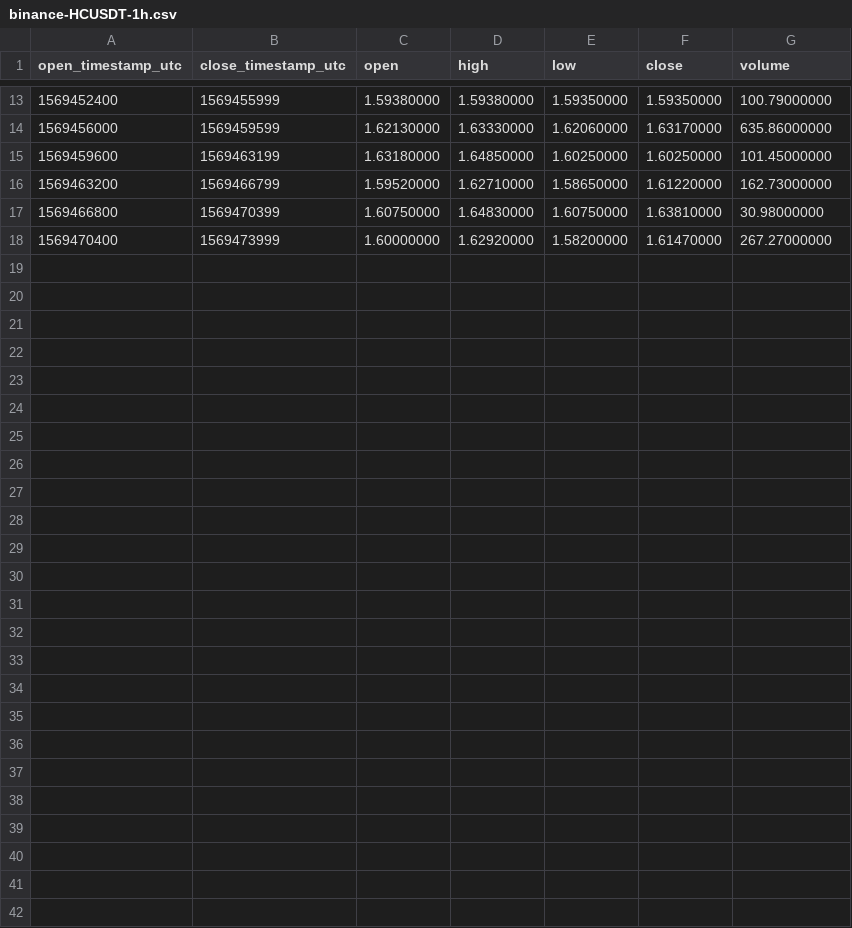
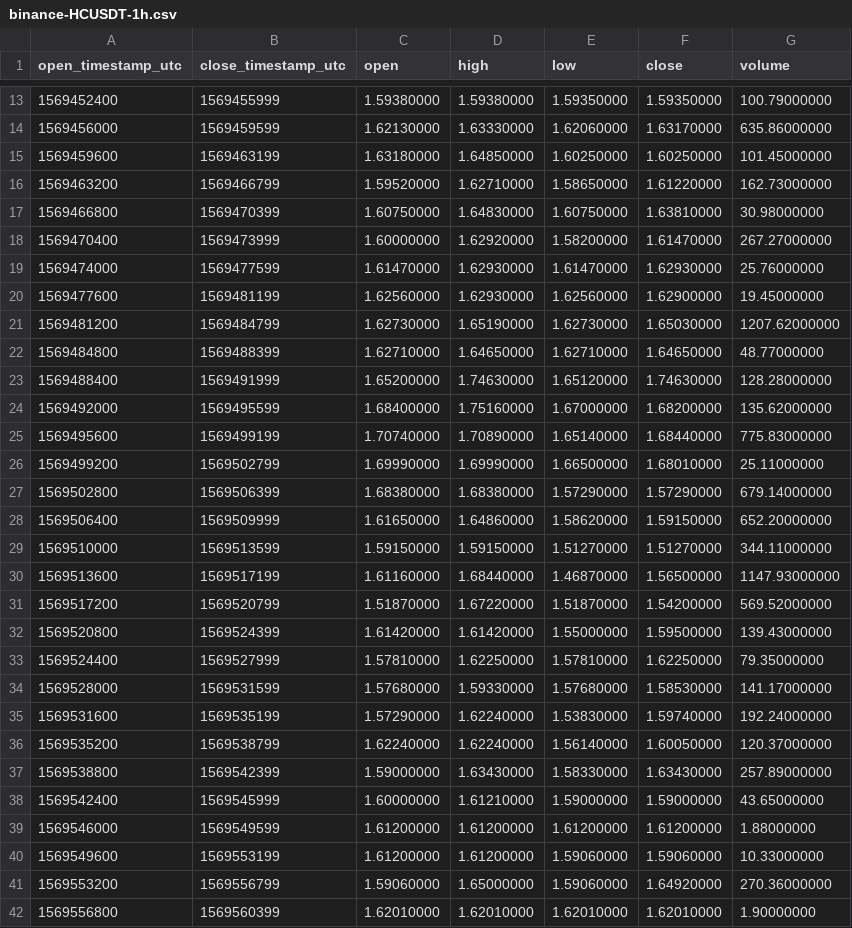
Before and after one commit to cryptobigbro/binance-HCUSDT, a CSV file: binance-HCUSDT-1h.csv, drawn as a sheet; only a part is shown, gaps mark what is left out.

Commit message:
Update OHLCV data.

```diff
--- a/binance-HCUSDT-1h.csv
+++ b/binance-HCUSDT-1h.csv
@@ -18 +18,25 @@ open_timestamp_utc,close_timestamp_utc,open,high,low,close,volume
 1569470400,1569473999,1.60000000,1.62920000,1.58200000,1.61470000,267.27000000
+1569474000,1569477599,1.61470000,1.62930000,1.61470000,1.62930000,25.76000000
+1569477600,1569481199,1.62560000,1.62930000,1.62560000,1.62900000,19.45000000
+1569481200,1569484799,1.62730000,1.65190000,1.62730000,1.65030000,1207.62000000
+1569484800,1569488399,1.62710000,1.64650000,1.62710000,1.64650000,48.77000000
+1569488400,1569491999,1.65200000,1.74630000,1.65120000,1.74630000,128.28000000
+1569492000,1569495599,1.68400000,1.75160000,1.67000000,1.68200000,135.62000000
+1569495600,1569499199,1.70740000,1.70890000,1.65140000,1.68440000,775.83000000
+1569499200,1569502799,1.69990000,1.69990000,1.66500000,1.68010000,25.11000000
+1569502800,1569506399,1.68380000,1.68380000,1.57290000,1.57290000,679.14000000
+1569506400,1569509999,1.61650000,1.64860000,1.58620000,1.59150000,652.20000000
+1569510000,1569513599,1.59150000,1.59150000,1.51270000,1.51270000,344.11000000
+1569513600,1569517199,1.61160000,1.68440000,1.46870000,1.56500000,1147.93000000
+1569517200,1569520799,1.51870000,1.67220000,1.51870000,1.54200000,569.52000000
+1569520800,1569524399,1.61420000,1.61420000,1.55000000,1.59500000,139.43000000
+1569524400,1569527999,1.57810000,1.62250000,1.57810000,1.62250000,79.35000000
+1569528000,1569531599,1.57680000,1.59330000,1.57680000,1.58530000,141.17000000
+1569531600,1569535199,1.57290000,1.62240000,1.53830000,1.59740000,192.24000000
+1569535200,1569538799,1.62240000,1.62240000,1.56140000,1.60050000,120.37000000
+1569538800,1569542399,1.59000000,1.63430000,1.58330000,1.63430000,257.89000000
+1569542400,1569545999,1.60000000,1.61210000,1.59000000,1.59000000,43.65000000
+1569546000,1569549599,1.61200000,1.61200000,1.61200000,1.61200000,1.88000000
+1569549600,1569553199,1.61200000,1.61200000,1.59060000,1.59060000,10.33000000
+1569553200,1569556799,1.59060000,1.65000000,1.59060000,1.64920000,270.36000000
+1569556800,1569560399,1.62010000,1.62010000,1.62010000,1.62010000,1.90000000
```
Also changed, not shown: 2 other files.
